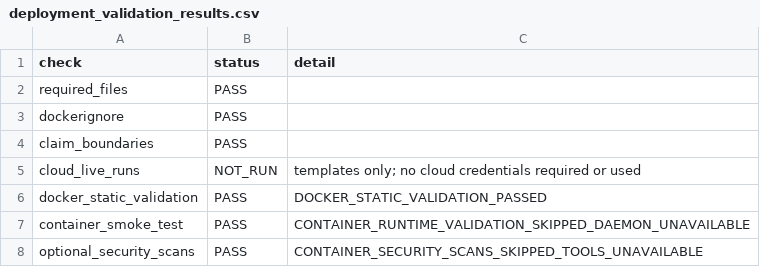
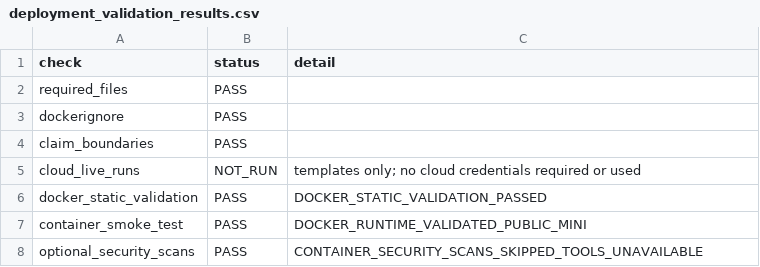
Before and after one commit to AIM-RAGTune/rag-tuning-governance, a CSV file: artifacts/deployment_readiness/deployment_validation_results.csv, drawn as a sheet.

```diff
--- a/artifacts/deployment_readiness/deployment_validation_results.csv
+++ b/artifacts/deployment_readiness/deployment_validation_results.csv
@@ -6,3 +6,3 @@ cloud_live_runs,NOT_RUN,templates only; no cloud credentials required or used
 docker_static_validation,PASS,DOCKER_STATIC_VALIDATION_PASSED
-container_smoke_test,PASS,CONTAINER_RUNTIME_VALIDATION_SKIPPED_DAEMON_UNAVAILABLE
+container_smoke_test,PASS,DOCKER_RUNTIME_VALIDATED_PUBLIC_MINI
 optional_security_scans,PASS,CONTAINER_SECURITY_SCANS_SKIPPED_TOOLS_UNAVAILABLE
```
Also changed, not shown: artifacts/deployment_readiness/deployment_target_matrix.csv, artifacts/docker_hardening/docker_static_validation.csv, 24 other files.
